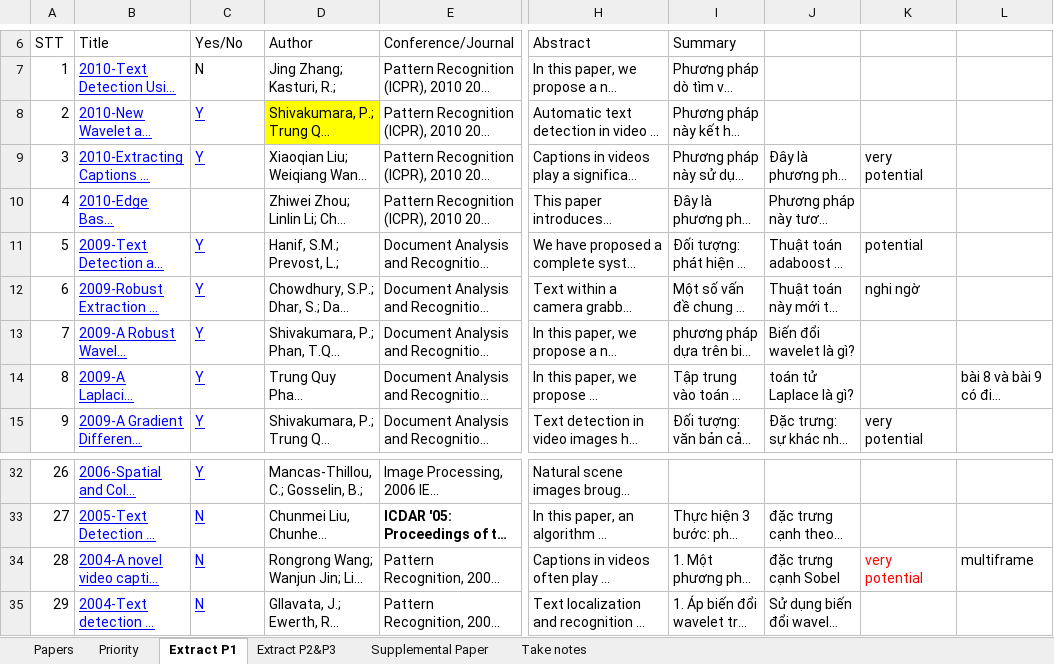
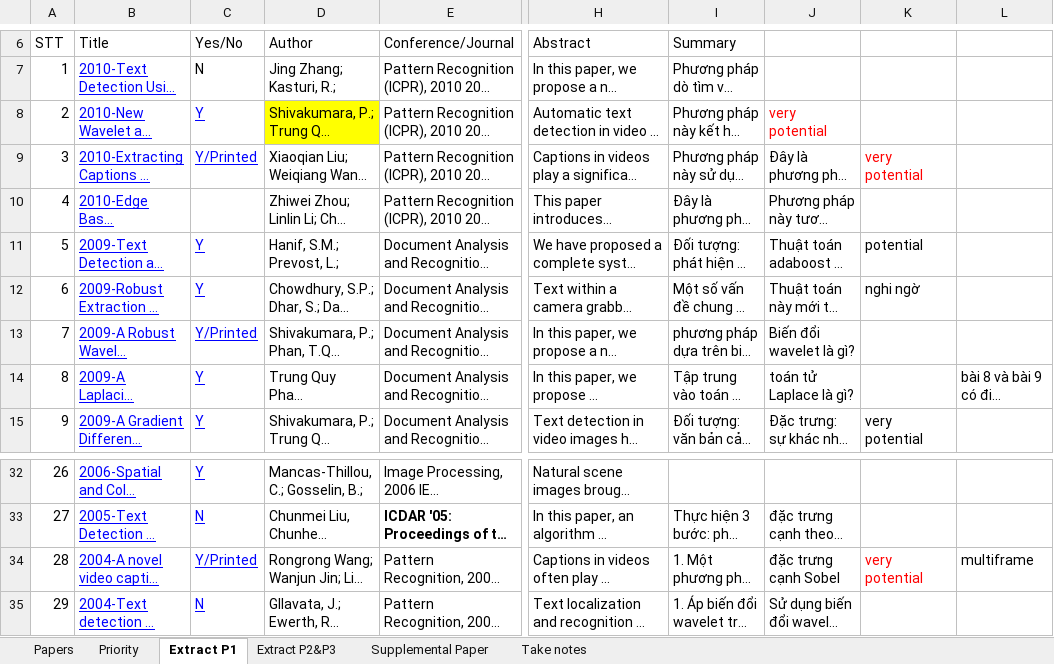
Before and after one commit to Ahmed74/ex-ocr-video, an Excel workbook: State of Art_Text Detection & Recognition.xlsx, sheet Extract P1, drawn as a sheet; only a part is shown, gaps mark what is left out; long unchanged cells end in …; values as stored, in another font and other column widths than the file's, no borders; the diff names each change by its address in the sheet, - before the commit and + after, or states it on an @@ line.

```diff
--- a/State of Art_Text Detection & Recognition.xlsx (sheet Extract P1)
+++ b/State of Art_Text Detection & Recognition.xlsx (sheet Extract P1)
-J8: (empty)
+J8: very potential
-C9 (Yes/No): Y
+C9 (Yes/No): Y/Printed
-K9 text colour: black
+K9 text colour: #FF0000
-C13 (Yes/No): Y
+C13 (Yes/No): Y/Printed
-C34 (Yes/No): N
+C34 (Yes/No): Y/Printed
```
Also changed, not shown: sheet Papers.
